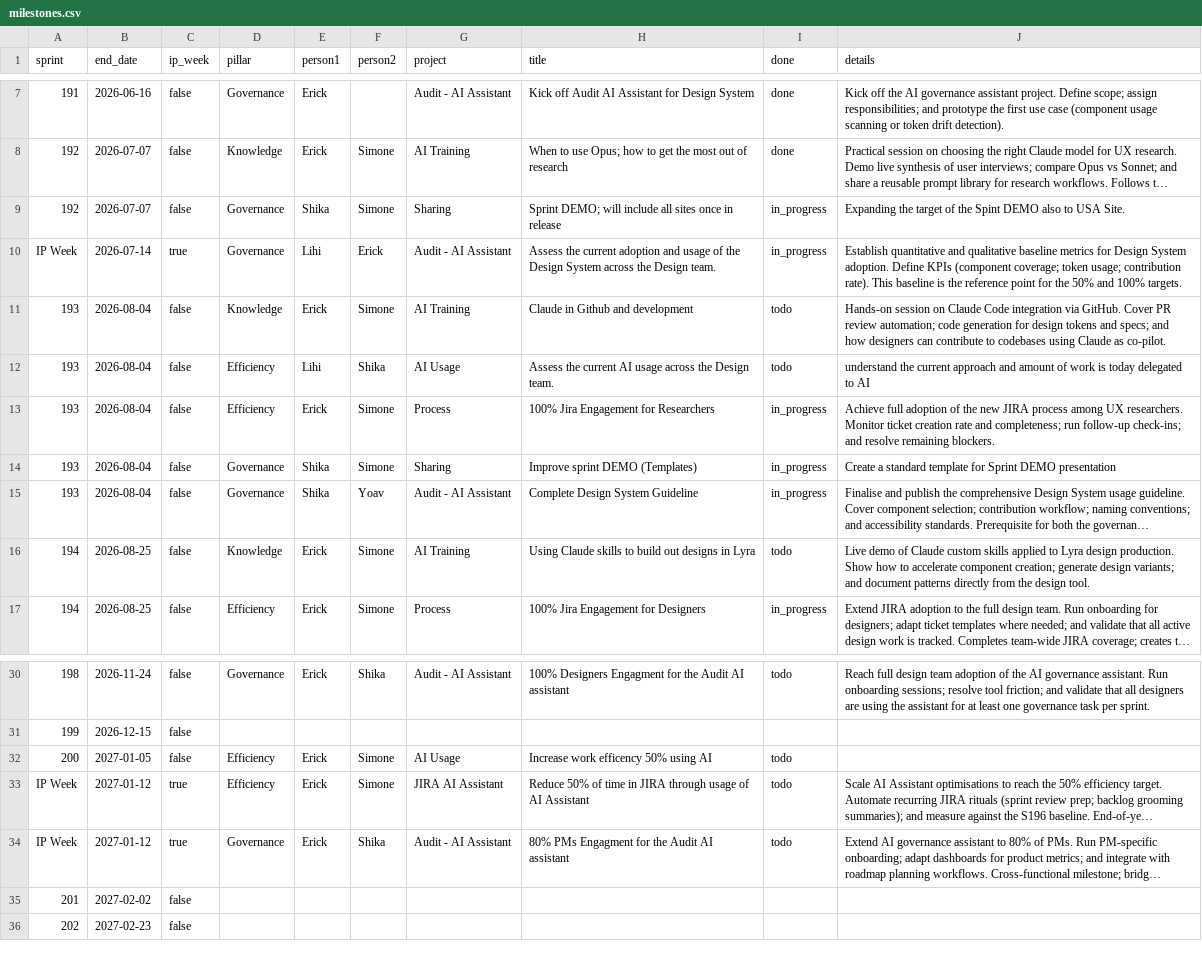
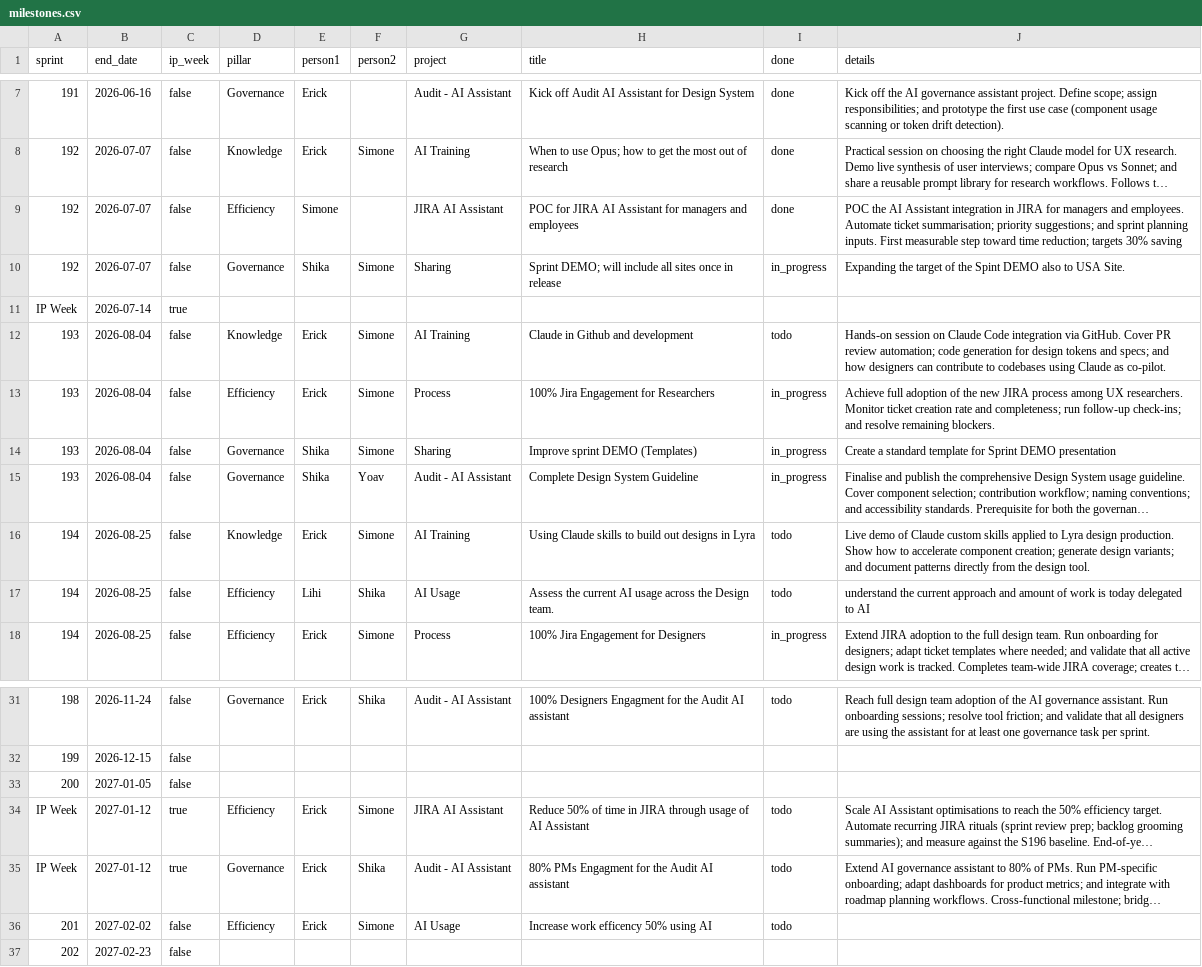
Before and after one commit to simoneNICE/NICE-UX-Process-Presentation, a CSV file: src/data/milestones.csv, drawn as a sheet; only a part is shown, gaps mark what is left out; long unchanged cells end in …; removed rows and columns are numbered as before the commit, all else as after; the diff names each change by its address in the sheet, - before the commit and + after, or states it on an @@ line.

```diff
--- a/src/data/milestones.csv
+++ b/src/data/milestones.csv
+row 9: 192 | 2026-07-07 | false | Efficiency | Simone |  | JIRA AI Assistant | POC for JIRA AI Assistant for managers and employees | done | POC the AI Assistant integration in JIRA for managers and employees. Automate ticket summarisation; priority suggestions; and sprint planning inputs. First measurable step toward time reduction; targets 30% saving
-D11 (pillar): Governance
+D11 (pillar): (empty)
-E11 (person1): Lihi
+E11 (person1): (empty)
-F11 (person2): Erick
+F11 (person2): (empty)
-G11 (project): Audit - AI Assistant
+G11 (project): (empty)
-H11 (title): Assess the current adoption and usage of the Design System across the Design team.
+H11 (title): (empty)
-I11 (done): in_progress
+I11 (done): (empty)
-J11 (details): Establish quantitative and qualitative baseline metrics for Design System adoption. Define KPIs (component coverage; token usage; contribution rate). This baseline is the reference point for the 50% and 100% targets.
+J11 (details): (empty)
-row 12: 193 | 2026-08-04 | false | Efficiency | Lihi | Shika | AI Usage | Assess the current AI usage across the Design team. | todo | understand the current approach and amount of work is today delegated to AI
+row 17: 194 | 2026-08-25 | false | Efficiency | Lihi | Shika | AI Usage | Assess the current AI usage across the Design team. | todo | understand the current approach and amount of work is today delegated to AI
-D33 (pillar): Efficiency
+D33 (pillar): (empty)
-E33 (person1): Erick
+E33 (person1): (empty)
-F33 (person2): Simone
+F33 (person2): (empty)
-G33 (project): AI Usage
+G33 (project): (empty)
-H33 (title): Increase work efficency 50% using AI
+H33 (title): (empty)
-I33 (done): todo
+I33 (done): (empty)
-D36 (pillar): (empty)
+D36 (pillar): Efficiency
-E36 (person1): (empty)
+E36 (person1): Erick
-F36 (person2): (empty)
+F36 (person2): Simone
-G36 (project): (empty)
+G36 (project): AI Usage
-H36 (title): (empty)
+H36 (title): Increase work efficency 50% using AI
-I36 (done): (empty)
+I36 (done): todo
```
Also changed, not shown: 1 other file.
